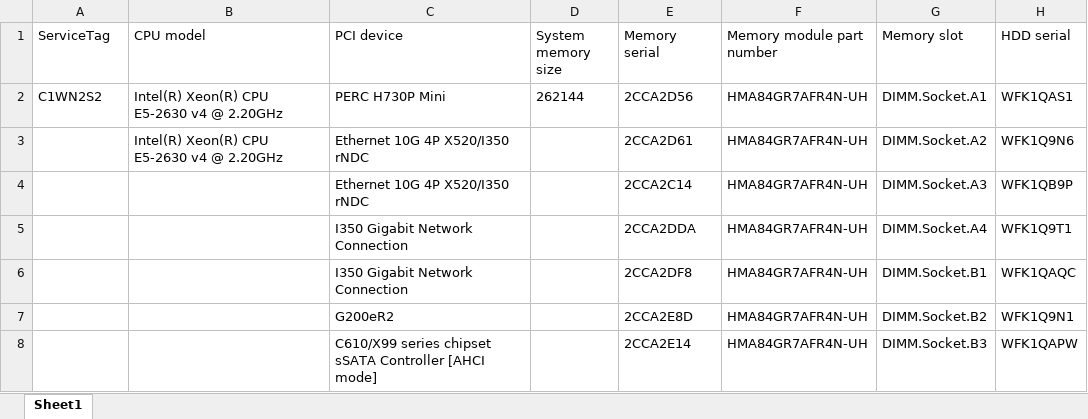
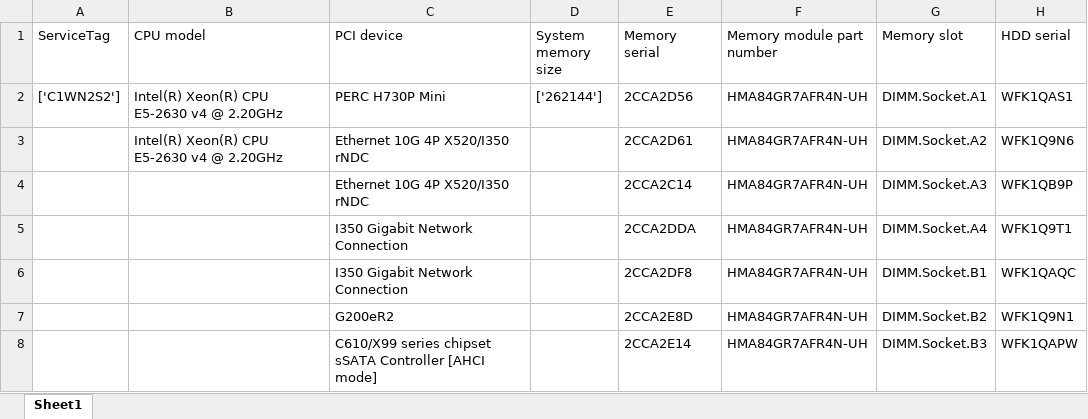
Before and after one commit to surdinboris/xml, an Excel workbook: dell/invent.xml_report.xlsx, sheet Sheet1, drawn as a sheet; only a part is shown; values as stored, in another font and other column widths than the file's, no borders; the diff names each change by its address in the sheet, - before the commit and + after, or states it on an @@ line.

```diff
--- a/dell/invent.xml_report.xlsx (sheet Sheet1)
+++ b/dell/invent.xml_report.xlsx (sheet Sheet1)
-A2 (ServiceTag): C1WN2S2
+A2 (ServiceTag): ['C1WN2S2']
-D2 (System memory size): 262144
+D2 (System memory size): ['262144']
```
Also changed, not shown: 8 other files.
